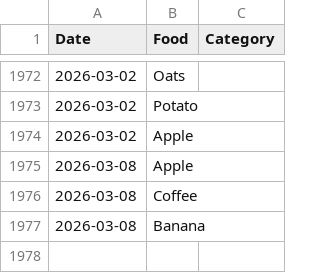
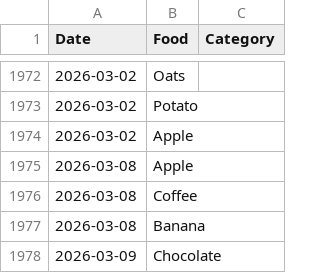
Before and after one commit to JevonDaffyd/python-food-tracker, a CSV file: food_record.csv, drawn as a sheet; only a part is shown, gaps mark what is left out.

```diff
--- a/food_record.csv
+++ b/food_record.csv
@@ -1977 +1977,2 @@ Date,Food,Category
 2026-03-08,Banana,
+2026-03-09,Chocolate,
```
